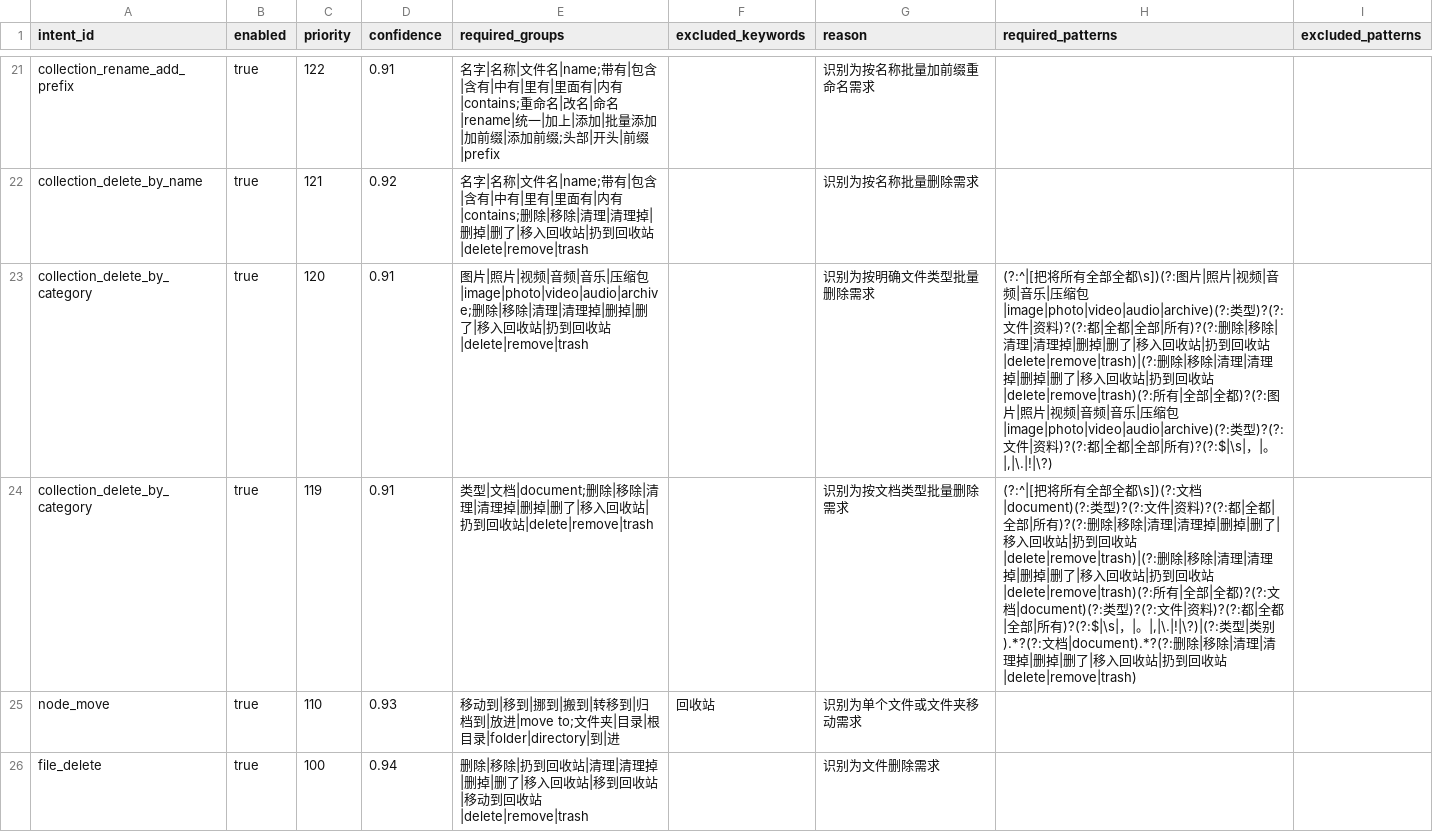
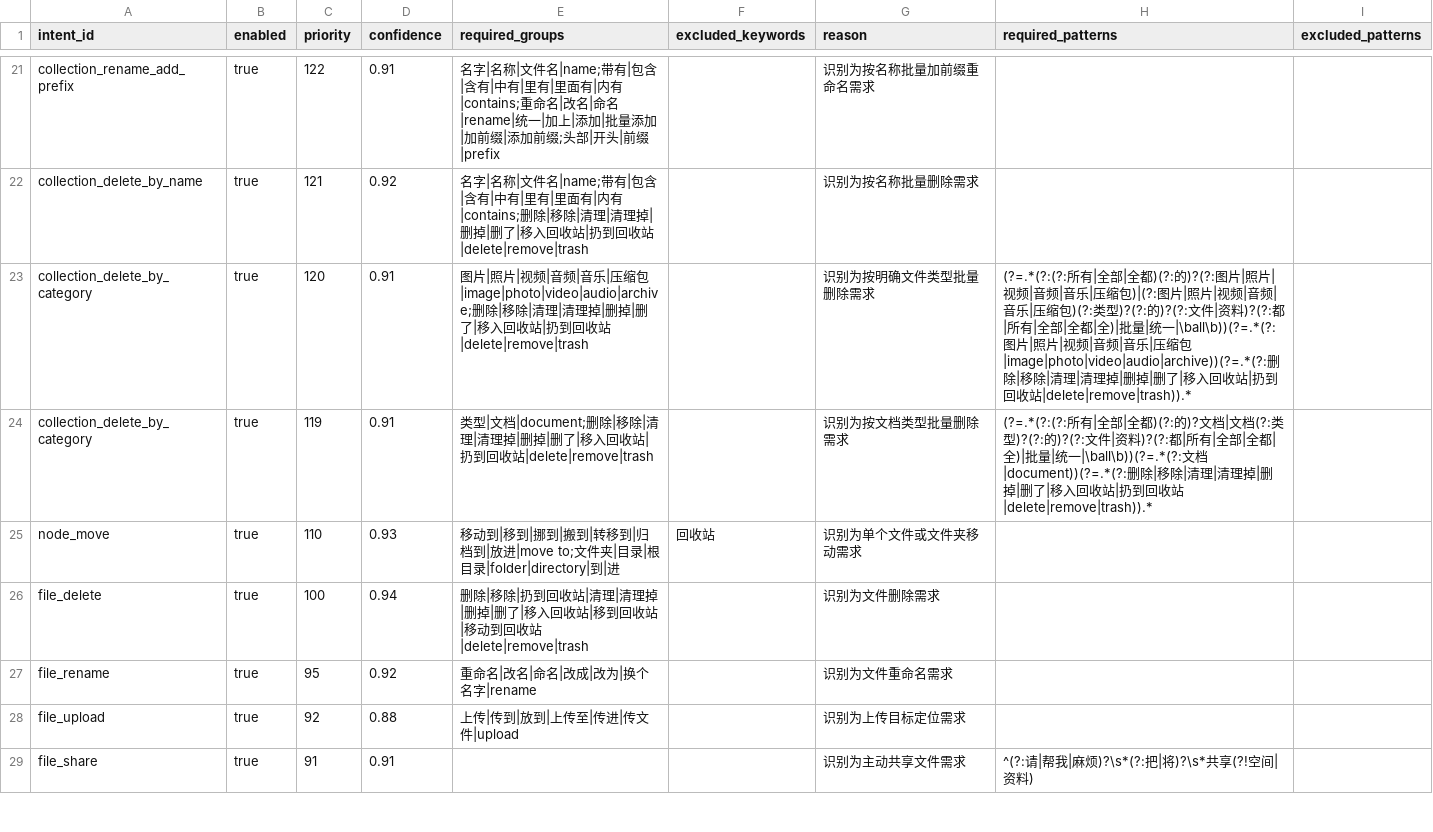
Before and after one commit to changdaobbz01/aliciaCloudStorage, a CSV file: rag/src/main/resources/rag/conversation/intent_rules.csv, drawn as a sheet; only a part is shown, gaps mark what is left out; the shorter side is filled out with more unchanged rows.

```diff
--- a/rag/src/main/resources/rag/conversation/intent_rules.csv
+++ b/rag/src/main/resources/rag/conversation/intent_rules.csv
@@ -22,4 +22,4 @@ collection_rename_add_prefix,true,122,0.91,名字|名称|文件名|name;带有|
 collection_delete_by_name,true,121,0.92,名字|名称|文件名|name;带有|包含|含有|中有|里有|里面有|内有|contains;删除|移除|清理|清理掉|删掉|删了|移入回收站|扔到回收站|delete|remove|trash,,识别为按名称批量删除需求
-collection_delete_by_category,true,120,0.91,图片|照片|视频|音频|音乐|压缩包|image|photo|video|audio|archive;删除|移除|清理|清理掉|删掉|删了|移入回收站|扔到回收站|delete|remove|trash,,识别为按明确文件类型批量删除需求,"(?:^|[把将所有全部全都\s])(?:图片|照片|视频|音频|音乐|压缩包|image|photo|video|audio|archive)(?:类型)?(?:文件|资料)?(?:都|全都|全部|所有)?(?:删除|移除|清理|清理掉|删掉|删了|移入回收站|扔到回收站|delete|remove|trash)|(?:删除|移除|清理|清理掉|删掉|删了|移入回收站|扔到回收站|delete|remove|trash)(?:所有|全部|全都)?(?:图片|照片|视频|音频|音乐|压缩包|image|photo|video|audio|archive)(?:类型)?(?:文件|资料)?(?:都|全都|全部|所有)?(?:$|\s|，|。|,|\.|!|\?)",
-collection_delete_by_category,true,119,0.91,类型|文档|document;删除|移除|清理|清理掉|删掉|删了|移入回收站|扔到回收站|delete|remove|trash,,识别为按文档类型批量删除需求,"(?:^|[把将所有全部全都\s])(?:文档|document)(?:类型)?(?:文件|资料)?(?:都|全都|全部|所有)?(?:删除|移除|清理|清理掉|删掉|删了|移入回收站|扔到回收站|delete|remove|trash)|(?:删除|移除|清理|清理掉|删掉|删了|移入回收站|扔到回收站|delete|remove|trash)(?:所有|全部|全都)?(?:文档|document)(?:类型)?(?:文件|资料)?(?:都|全都|全部|所有)?(?:$|\s|，|。|,|\.|!|\?)|(?:类型|类别).*?(?:文档|document).*?(?:删除|移除|清理|清理掉|删掉|删了|移入回收站|扔到回收站|delete|remove|trash)",
+collection_delete_by_category,true,120,0.91,图片|照片|视频|音频|音乐|压缩包|image|photo|video|audio|archive;删除|移除|清理|清理掉|删掉|删了|移入回收站|扔到回收站|delete|remove|trash,,识别为按明确文件类型批量删除需求,"(?=.*(?:(?:所有|全部|全都)(?:的)?(?:图片|照片|视频|音频|音乐|压缩包)|(?:图片|照片|视频|音频|音乐|压缩包)(?:类型)?(?:的)?(?:文件|资料)?(?:都|所有|全部|全都|全)|批量|统一|\ball\b))(?=.*(?:图片|照片|视频|音频|音乐|压缩包|image|photo|video|audio|archive))(?=.*(?:删除|移除|清理|清理掉|删掉|删了|移入回收站|扔到回收站|delete|remove|trash)).*",
+collection_delete_by_category,true,119,0.91,类型|文档|document;删除|移除|清理|清理掉|删掉|删了|移入回收站|扔到回收站|delete|remove|trash,,识别为按文档类型批量删除需求,"(?=.*(?:(?:所有|全部|全都)(?:的)?文档|文档(?:类型)?(?:的)?(?:文件|资料)?(?:都|所有|全部|全都|全)|批量|统一|\ball\b))(?=.*(?:文档|document))(?=.*(?:删除|移除|清理|清理掉|删掉|删了|移入回收站|扔到回收站|delete|remove|trash)).*",
 node_move,true,110,0.93,移动到|移到|挪到|搬到|转移到|归档到|放进|move to;文件夹|目录|根目录|folder|directory|到|进,回收站,识别为单个文件或文件夹移动需求
```
Also changed, not shown: 14 other files.
